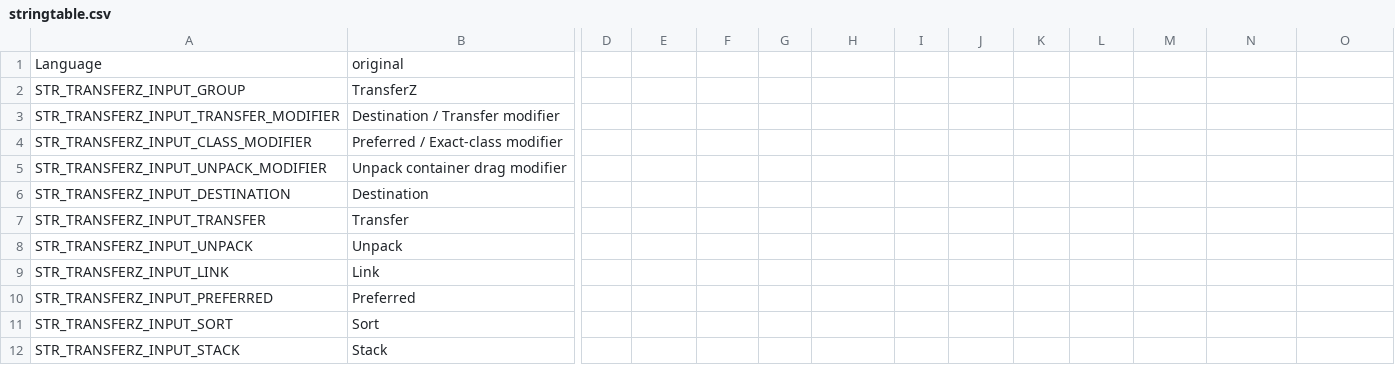
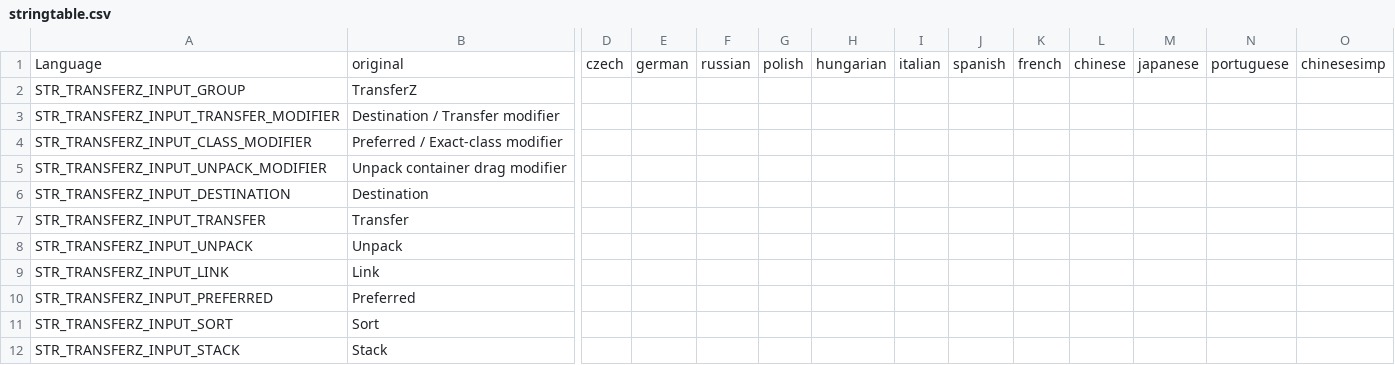
Before and after one commit to netcopdev/TransferZ, a CSV file: stringtable.csv, drawn as a sheet; only a part is shown, gaps mark what is left out; the diff names each change by its address in the sheet, - before the commit and + after, or states it on an @@ line.

Commit message:
Fix DayZ key binding localization table

```diff
--- a/stringtable.csv
+++ b/stringtable.csv
-D1: (empty)
+D1: czech
-E1: (empty)
+E1: german
-F1: (empty)
+F1: russian
-G1: (empty)
+G1: polish
-H1: (empty)
+H1: hungarian
-I1: (empty)
+I1: italian
-J1: (empty)
+J1: spanish
-K1: (empty)
+K1: french
-L1: (empty)
+L1: chinese
-M1: (empty)
+M1: japanese
-N1: (empty)
+N1: portuguese
-O1: (empty)
+O1: chinesesimp
```
Also changed, not shown: 2 other files.
